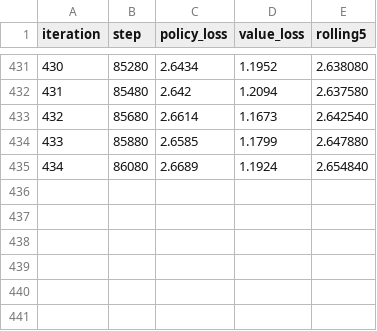
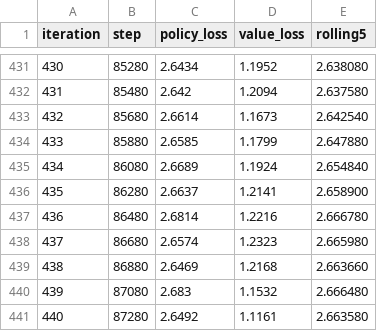
Before and after one commit to chenxuan520/deeplearning-model, a CSV file: models/alphazero-gomoku/training/policy_loss_history.csv, drawn as a sheet; only a part is shown, gaps mark what is left out.

Commit message:
docs: publish final AlphaZero Gomoku training curve at iter440

```diff
--- a/models/alphazero-gomoku/training/policy_loss_history.csv
+++ b/models/alphazero-gomoku/training/policy_loss_history.csv
@@ -435 +435,7 @@ iteration,step,policy_loss,value_loss,rolling5
 434,86080,2.6689,1.1924,2.654840
+435,86280,2.6637,1.2141,2.658900
+436,86480,2.6814,1.2216,2.666780
+437,86680,2.6574,1.2323,2.665980
+438,86880,2.6469,1.2168,2.663660
+439,87080,2.683,1.1532,2.666480
+440,87280,2.6492,1.1161,2.663580
```
Also changed, not shown: 6 other files.
